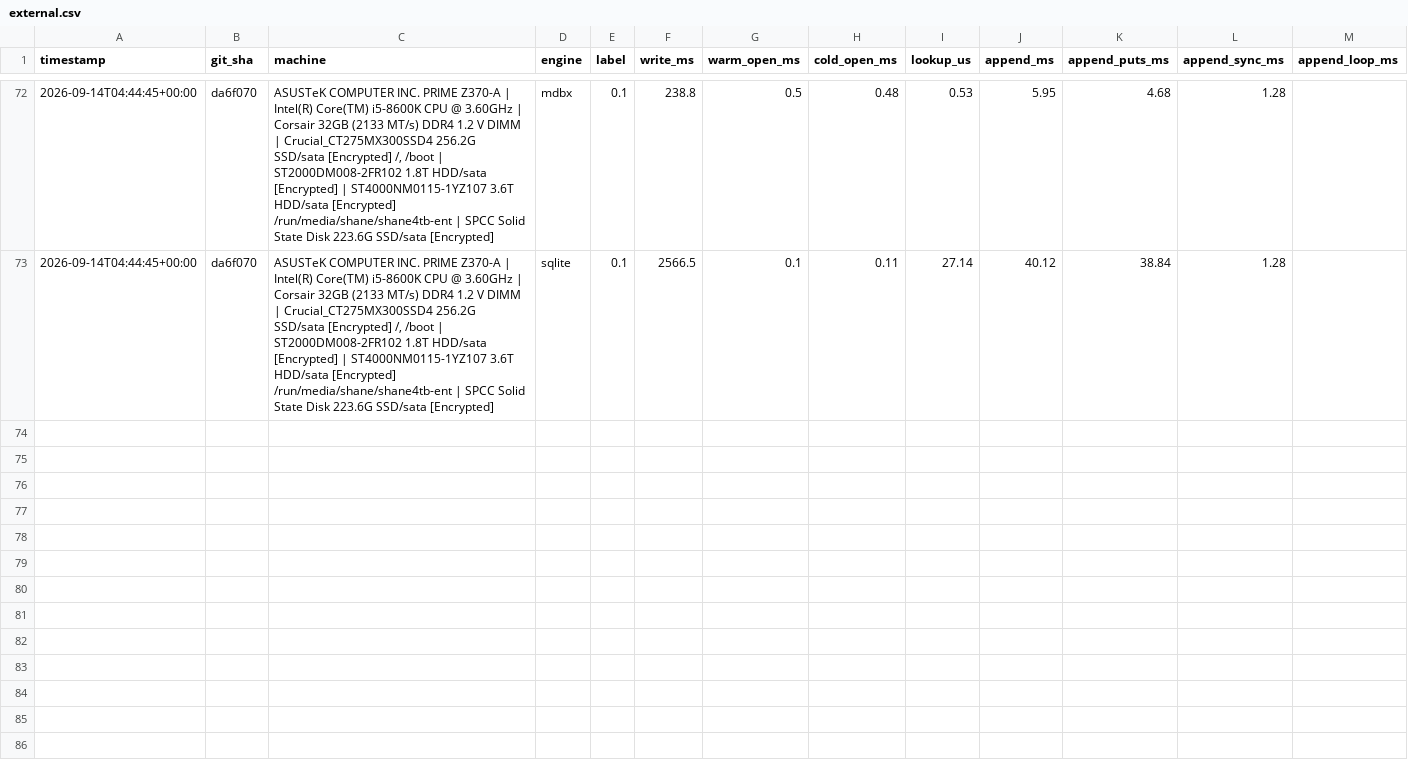
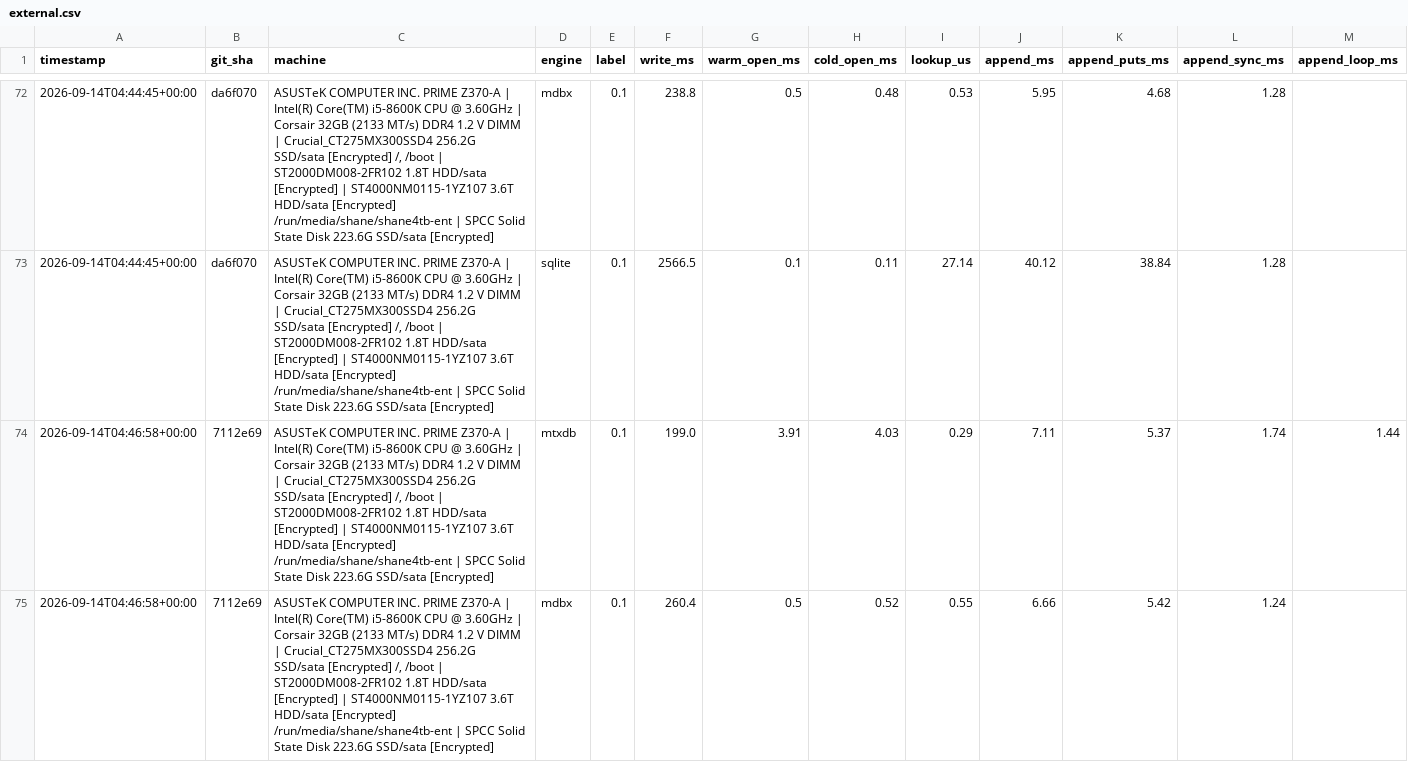
Before and after one commit to Wombat-Foundation/mtxdb, a CSV file: benches/csv/external.csv, drawn as a sheet; only a part is shown, gaps mark what is left out; rows hold the shown columns only; the diff covers the shown part only; the diff names each change by its address in the sheet, - before the commit and + after, or states it on an @@ line.

Commit message:
fixup! fixup! Instrument the append-path sync with the same per-phase split as sync_all

```diff
--- a/benches/csv/external.csv
+++ b/benches/csv/external.csv
+row 74: 2026-09-14T04:46:58+00:00 | 7112e69 | ASUSTeK COMPUTER INC. PRIME Z370-A | Intel(R) Core(TM) i5-8600K CPU @ 3.60GHz | Corsair 32GB (2133 MT/s) DDR4 1.2 V DIMM | Crucial_CT275MX300SSD4 256.2G SSD/sata [Encrypted] /, /boot | ST2000DM008-2FR102 1.8T HDD/sata [Encrypted] | ST4000NM0115-1YZ107 3.6T HDD/sata [Encrypted] /run/media/shane/shane4tb-ent | SPCC Solid State Disk 223.6G SSD/sata [Encrypted] | mtxdb | 0.1 | 199.0 | 3.91 | 4.03 | 0.29 | 7.11 | 5.37 | 1.74 | 1.44
+row 75: 2026-09-14T04:46:58+00:00 | 7112e69 | ASUSTeK COMPUTER INC. PRIME Z370-A | Intel(R) Core(TM) i5-8600K CPU @ 3.60GHz | Corsair 32GB (2133 MT/s) DDR4 1.2 V DIMM | Crucial_CT275MX300SSD4 256.2G SSD/sata [Encrypted] /, /boot | ST2000DM008-2FR102 1.8T HDD/sata [Encrypted] | ST4000NM0115-1YZ107 3.6T HDD/sata [Encrypted] /run/media/shane/shane4tb-ent | SPCC Solid State Disk 223.6G SSD/sata [Encrypted] | mdbx | 0.1 | 260.4 | 0.5 | 0.52 | 0.55 | 6.66 | 5.42 | 1.24
```
Also changed, not shown: 1 added row elsewhere in this file.
